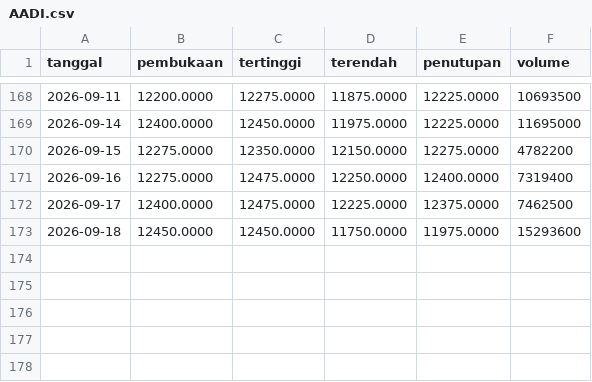
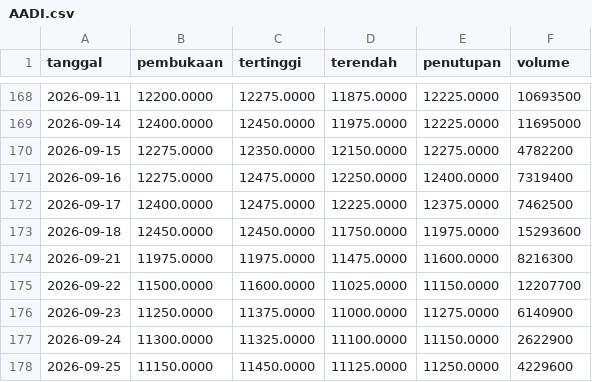
Before and after one commit to Reverseflash45/sentimen-emiten, a CSV file: data/harga/AADI.csv, drawn as a sheet; only a part is shown, gaps mark what is left out; the diff names each change by its address in the sheet, - before the commit and + after, or states it on an @@ line.

Commit message:
Otomatisasi harian lewat GitHub Actions: berita 2x sehari, harga tiap hari bursa
- workflow siklus-harian: kumpulkan/petakan/labeli berita, unduh & impor harga, simpan CSV
- impor_harga: satu kueri per emiten (dari ~11 rb kueri jadi 45) agar cepat ke Supabase
- pindah_ke_postgres --selaraskan: menyusulkan data tanpa menghapus
- vercel.json: lewati deploy bila commit hanya berisi data
- data harga diperbarui sampai 2026-09-25

```diff
--- a/data/harga/AADI.csv
+++ b/data/harga/AADI.csv
+row 174: 2026-09-21 | 11975.0000 | 11975.0000 | 11475.0000 | 11600.0000 | 8216300
+row 175: 2026-09-22 | 11500.0000 | 11600.0000 | 11025.0000 | 11150.0000 | 12207700
+row 176: 2026-09-23 | 11250.0000 | 11375.0000 | 11000.0000 | 11275.0000 | 6140900
+row 177: 2026-09-24 | 11300.0000 | 11325.0000 | 11100.0000 | 11150.0000 | 2622900
+row 178: 2026-09-25 | 11150.0000 | 11450.0000 | 11125.0000 | 11250.0000 | 4229600
```
Also changed, not shown: data/harga/BBRI.csv, data/harga/BMRI.csv, 46 other files.
